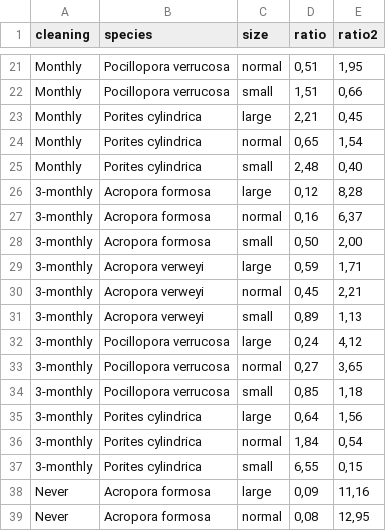
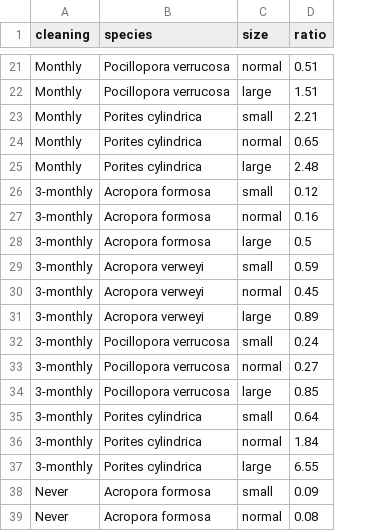
Before and after one commit to ewoutknoester/cleaning, a CSV file: Conclusion.csv, drawn as a sheet; only a part is shown, gaps mark what is left out; the diff covers the shown part only; the diff names each change by its address in the sheet, - before the commit and + after, or states it on an @@ line.

```diff
--- a/Conclusion.csv
+++ b/Conclusion.csv
-column E (ratio2), rows 21-39: 1,95 | 0,66 | 0,45 | 1,54 | 0,40 | 8,28 | 6,37 | 2,00 | 1,71 | 2,21 | 1,13 | 4,12 | 3,65 | 1,18 | 1,56 | 0,54 | 0,15 | 11,16 | 12,95
-D21 (ratio): 0,51
+D21 (ratio): 0.51
-C22 (size): small
+C22 (size): large
-D22 (ratio): 1,51
+D22 (ratio): 1.51
-C23 (size): large
+C23 (size): small
-D23 (ratio): 2,21
+D23 (ratio): 2.21
-D24 (ratio): 0,65
+D24 (ratio): 0.65
-C25 (size): small
+C25 (size): large
-D25 (ratio): 2,48
+D25 (ratio): 2.48
-C26 (size): large
+C26 (size): small
-D26 (ratio): 0,12
+D26 (ratio): 0.12
-D27 (ratio): 0,16
+D27 (ratio): 0.16
-C28 (size): small
+C28 (size): large
-D28 (ratio): 0,50
+D28 (ratio): 0.5
-C29 (size): large
+C29 (size): small
-D29 (ratio): 0,59
+D29 (ratio): 0.59
-D30 (ratio): 0,45
+D30 (ratio): 0.45
-C31 (size): small
+C31 (size): large
-D31 (ratio): 0,89
+D31 (ratio): 0.89
-C32 (size): large
+C32 (size): small
-D32 (ratio): 0,24
+D32 (ratio): 0.24
-D33 (ratio): 0,27
+D33 (ratio): 0.27
-C34 (size): small
+C34 (size): large
-D34 (ratio): 0,85
+D34 (ratio): 0.85
-C35 (size): large
+C35 (size): small
-D35 (ratio): 0,64
+D35 (ratio): 0.64
-D36 (ratio): 1,84
+D36 (ratio): 1.84
-C37 (size): small
+C37 (size): large
-D37 (ratio): 6,55
+D37 (ratio): 6.55
-C38 (size): large
+C38 (size): small
-D38 (ratio): 0,09
+D38 (ratio): 0.09
-D39 (ratio): 0,08
+D39 (ratio): 0.08
```
Also changed, not shown: 49 edited cells elsewhere in this file, 1 other file.
